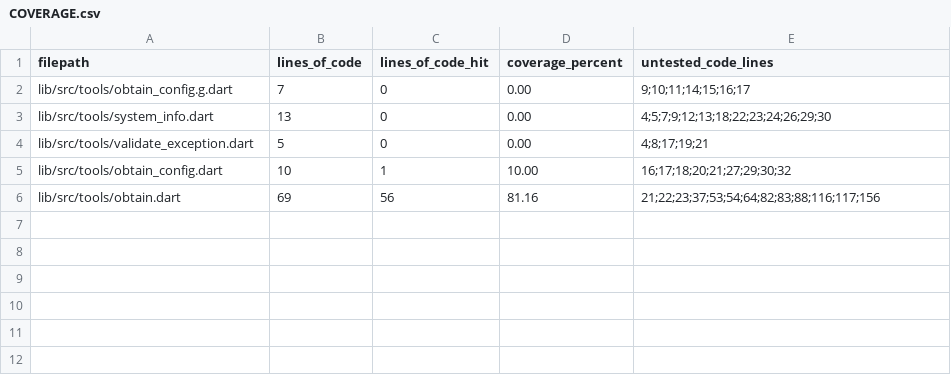
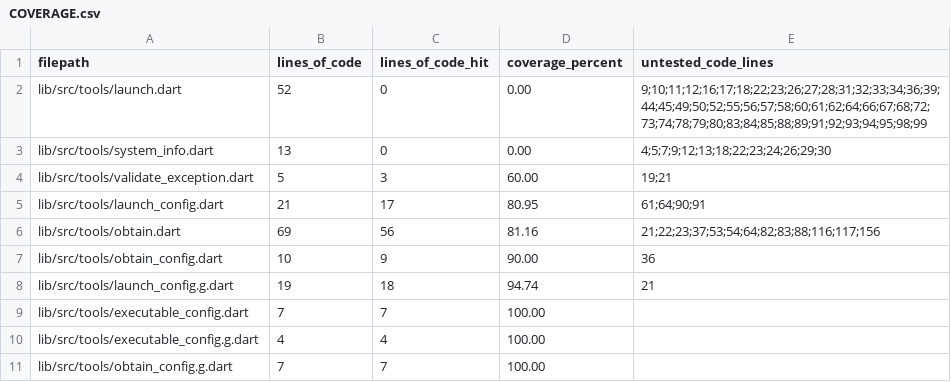
Before and after one commit to brigham/pb_obtain, a CSV file: COVERAGE.csv, drawn as a sheet.

```diff
--- a/COVERAGE.csv
+++ b/COVERAGE.csv
@@ -1,6 +1,11 @@
 filepath,lines_of_code,lines_of_code_hit,coverage_percent,untested_code_lines
-lib/src/tools/obtain_config.g.dart,7,0,0.00,9;10;11;14;15;16;17
+lib/src/tools/launch.dart,52,0,0.00,9;10;11;12;16;17;18;22;23;26;27;28;31;32;33;34;36;39;44;45;49;50;52;55;56;57;58;60;61;62;64;66;67;68;72;73;74;78;79;80;83;84;85;88;89;91;92;93;94;95;98;99
 lib/src/tools/system_info.dart,13,0,0.00,4;5;7;9;12;13;18;22;23;24;26;29;30
-lib/src/tools/validate_exception.dart,5,0,0.00,4;8;17;19;21
-lib/src/tools/obtain_config.dart,10,1,10.00,16;17;18;20;21;27;29;30;32
+lib/src/tools/validate_exception.dart,5,3,60.00,19;21
+lib/src/tools/launch_config.dart,21,17,80.95,61;64;90;91
 lib/src/tools/obtain.dart,69,56,81.16,21;22;23;37;53;54;64;82;83;88;116;117;156
+lib/src/tools/obtain_config.dart,10,9,90.00,36
+lib/src/tools/launch_config.g.dart,19,18,94.74,21
+lib/src/tools/executable_config.dart,7,7,100.00,
+lib/src/tools/executable_config.g.dart,4,4,100.00,
+lib/src/tools/obtain_config.g.dart,7,7,100.00,
```
Also changed, not shown: 5 other files.
